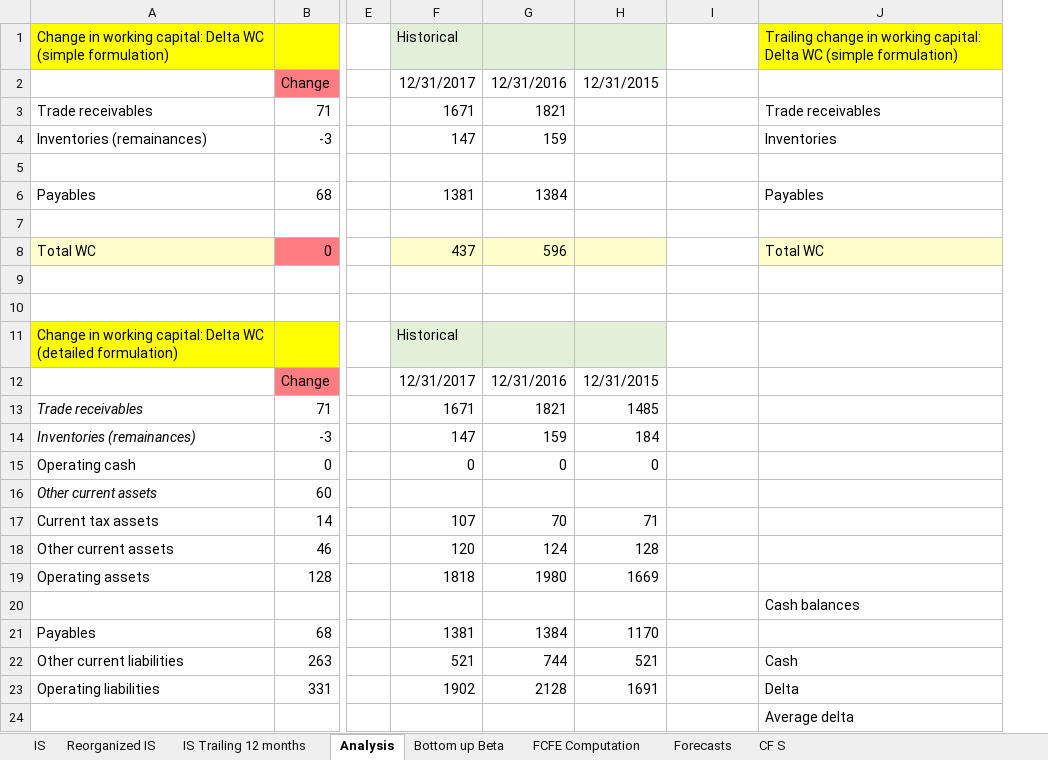
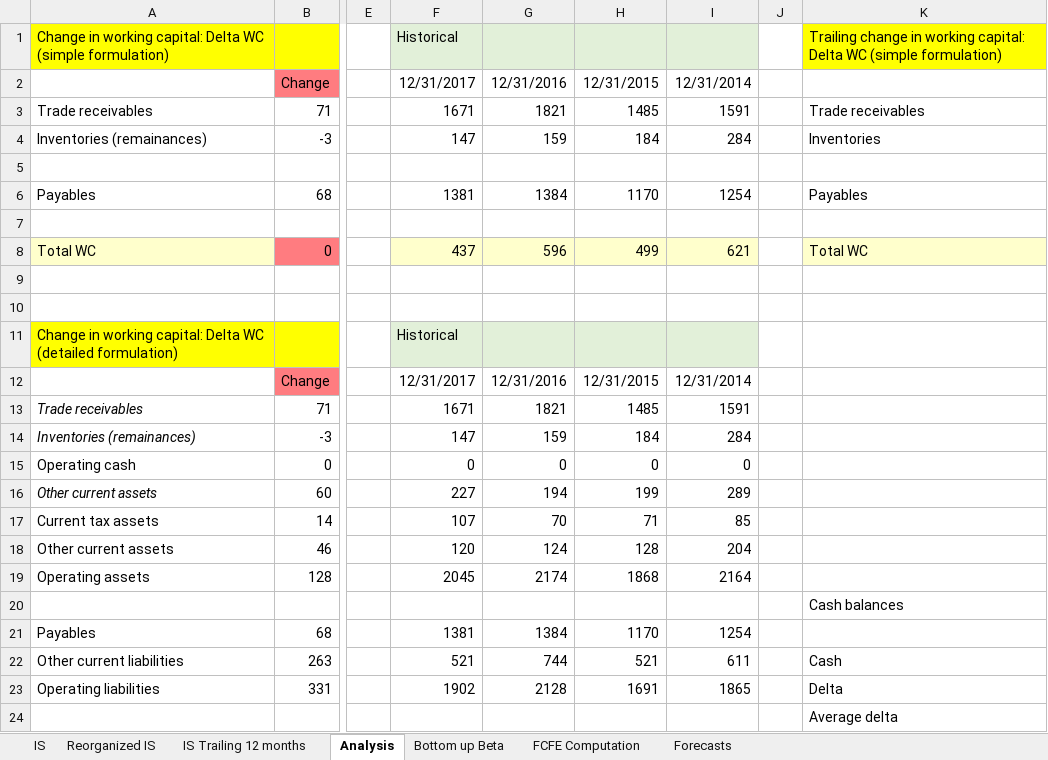
Before and after one commit to simonelucchesi/Corporate-project-, an Excel workbook: Project/Work in progress/Simone's part.xlsx, sheet Analysis, drawn as a sheet; only a part is shown, gaps mark what is left out; values as stored, in another font and other column widths than the file's, no borders; charts and pictures not drawn; the diff covers the shown part only; the diff names each change by its address in the sheet, - before the commit and + after, or states it on an @@ line.

```diff
--- a/Project/Work in progress/Simone's part.xlsx (sheet Analysis)
+++ b/Project/Work in progress/Simone's part.xlsx (sheet Analysis)
-sheet tab: CF S
+column J, empty
-I1 fill: none
+I1 fill: #E2F0D9
-I2: (empty)
+I2: 12/31/2014
-H3: (empty)
+H3: 1485
-I3: (empty)
+I3: 1591
-H4: (empty)
+H4: 184
-I4: (empty)
+I4: 284
-H6: (empty)
+H6: 1170
-I6: (empty)
+I6: 1254
-H8: (empty)
+H8: 499
-I8: (empty)
+I8: 621
-I8 fill: none
+I8 fill: #FFFFCC
-I11 fill: none
+I11 fill: #E2F0D9
-I12: (empty)
+I12: 12/31/2014
-I13: (empty)
+I13: 1591
-I14: (empty)
+I14: 284
-I15: (empty)
+I15: 0
-F16: (empty)
+F16: 227
-G16: (empty)
+G16: 194
-H16: (empty)
+H16: 199
-I16: (empty)
+I16: 289
-I17: (empty)
+I17: 85
-I18: (empty)
+I18: 204
-F19: 1818
+F19: 2045
-G19: 1980
+G19: 2174
-H19: 1669
+H19: 1868
-I19: (empty)
+I19: 2164
-I21: (empty)
+I21: 1254
-I22: (empty)
+I22: 611
-I23: (empty)
+I23: 1865
```
Also changed, not shown: 6 added rows, 27 removed rows, 29 edited cells and cell formats elsewhere in this sheet, sheet FCFE Computation, formulas that keep their value, charts or pictures.
